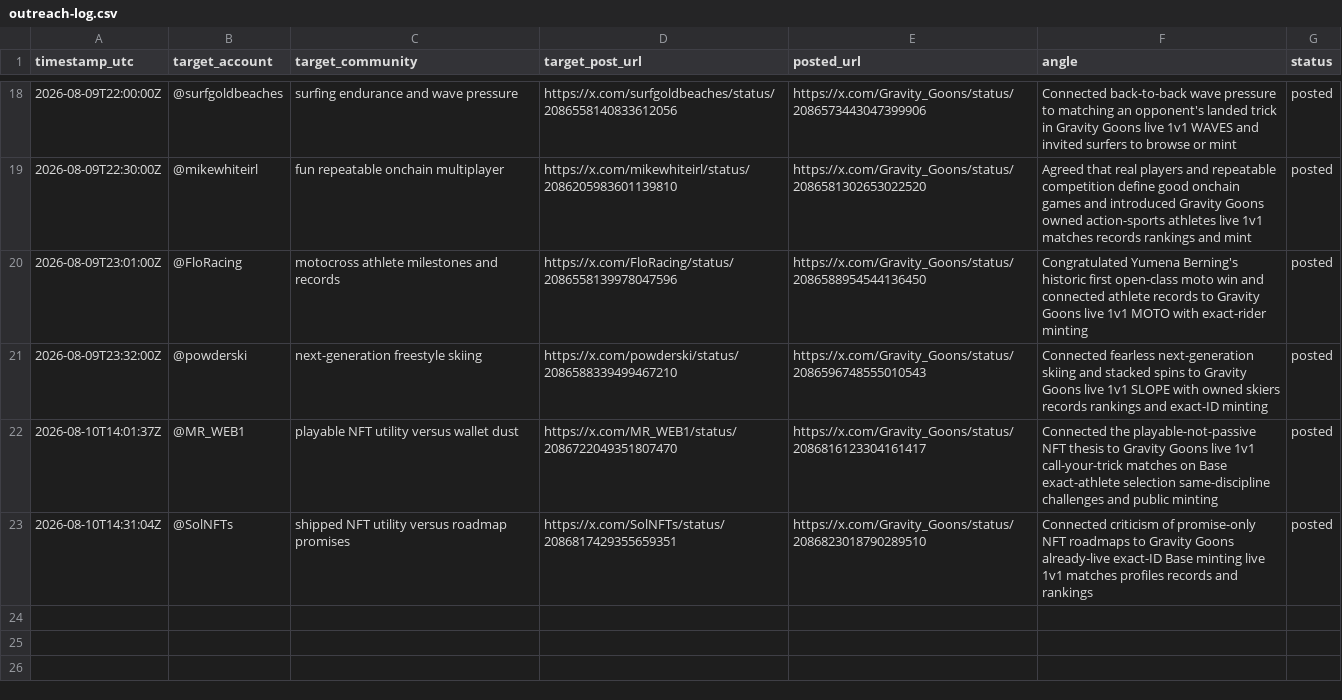
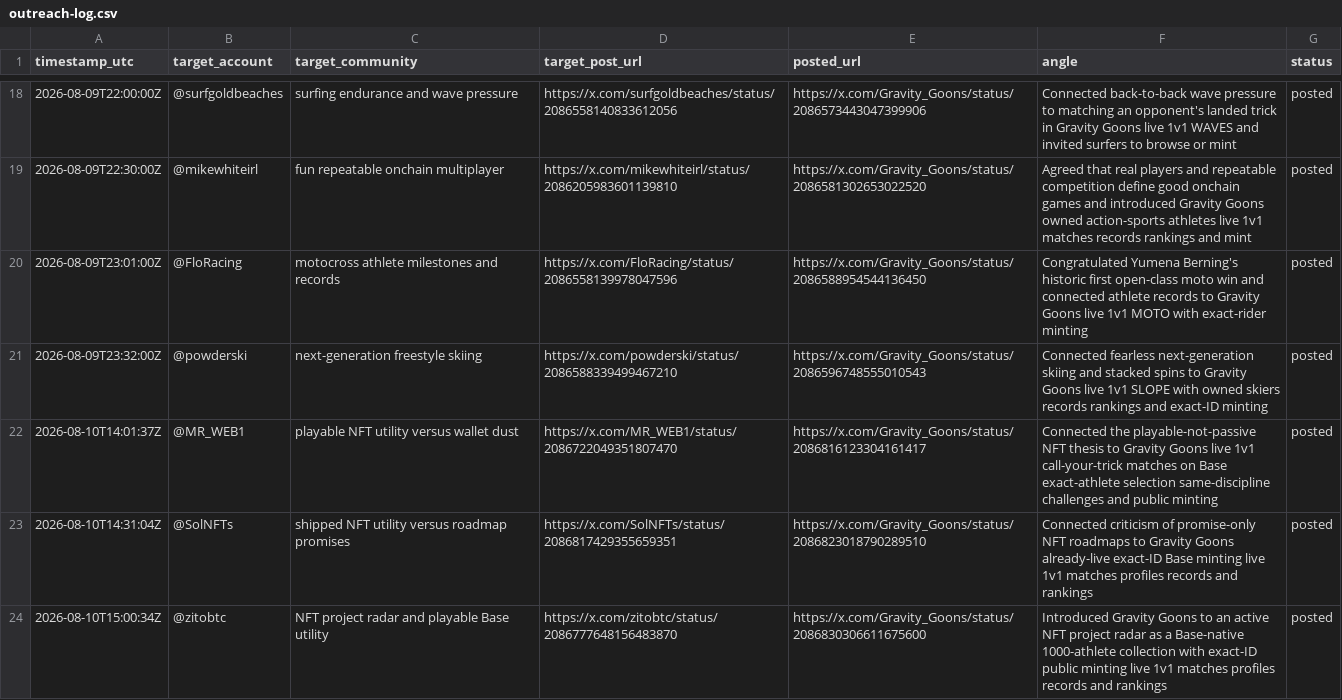
Before and after one commit to rockomatthews/gravitygoons, a CSV file: docs/marketing/outreach-log.csv, drawn as a sheet; only a part is shown, gaps mark what is left out; the diff names each change by its address in the sheet, - before the commit and + after, or states it on an @@ line.

Commit message:
Log NFT project radar outreach

```diff
--- a/docs/marketing/outreach-log.csv
+++ b/docs/marketing/outreach-log.csv
+row 24: 2026-08-10T15:00:34Z | @zitobtc | NFT project radar and playable Base utility | https://x.com/zitobtc/status/2086777648156483870 | https://x.com/Gravity_Goons/status/2086830306611675600 | Introduced Gravity Goons to an active NFT project radar as a Base-native 1000-athlete collection with exact-ID public minting live 1v1 matches profiles records and rankings | posted
```
